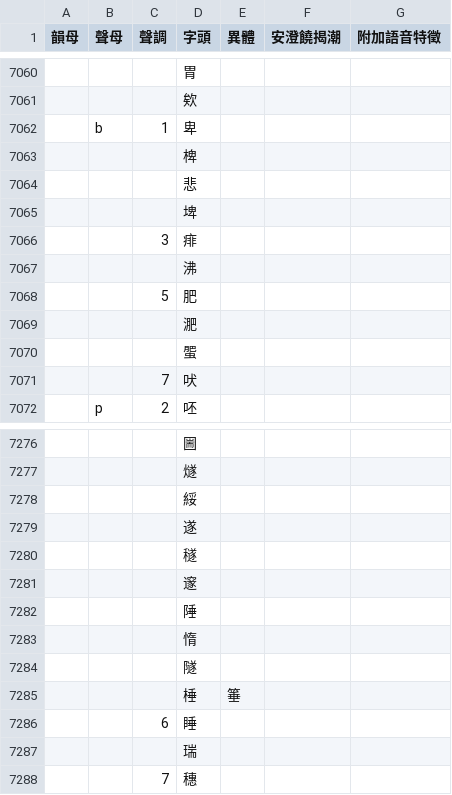
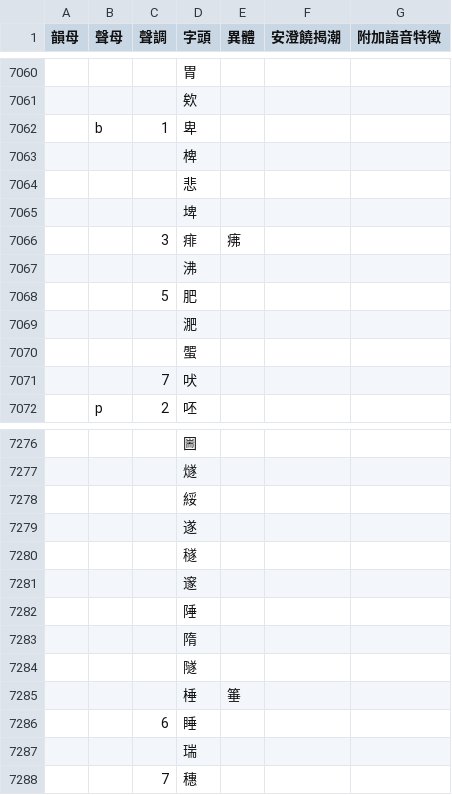
Before and after one commit to kahaani/dieghv, a TSV file: dictionary.tsv, drawn as a sheet; only a part is shown, gaps mark what is left out.

```diff
--- a/dictionary.tsv
+++ b/dictionary.tsv
@@ -7065,3 +7065,3 @@
 			埤			
-		3	痱			
+		3	痱	疿		
 			沸			
@@ -7282,3 +7282,3 @@
 			陲			
-			惰			
+			隋			
 			隧			
```
Also changed, not shown: 6 other files.
